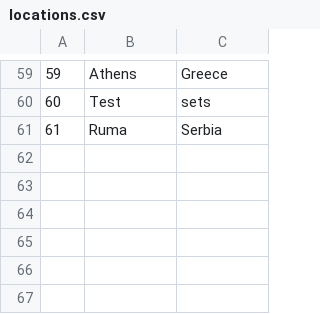
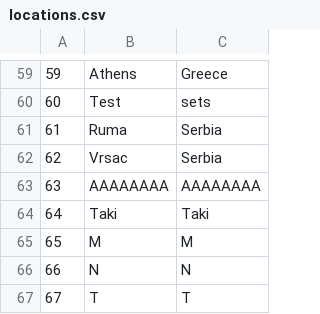
Before and after one commit to anastano/group-3-team-B, a CSV file: SIMS_HCI_Project/SIMS_HCI_Project/Resources/Database/locations.csv, drawn as a sheet; only a part is shown, gaps mark what is left out; the diff names each change by its address in the sheet, - before the commit and + after, or states it on an @@ line.

```diff
--- a/SIMS_HCI_Project/SIMS_HCI_Project/Resources/Database/locations.csv
+++ b/SIMS_HCI_Project/SIMS_HCI_Project/Resources/Database/locations.csv
+row 62: 62 | Vrsac | Serbia
+row 63: 63 | AAAAAAAA | AAAAAAAA
+row 64: 64 | Taki | Taki
+row 65: 65 | M | M
+row 66: 66 | N | N
+row 67: 67 | T | T
```
Also changed, not shown: SIMS_HCI_Project/SIMS_HCI_Project/Resources/Database/regularTourRequests.csv, 11 other files.
